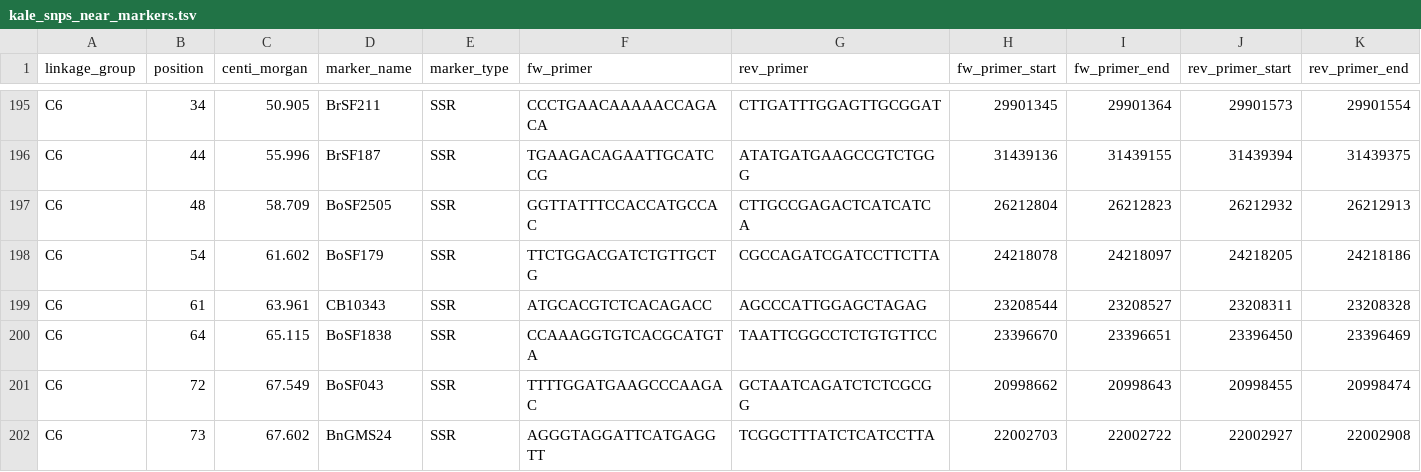
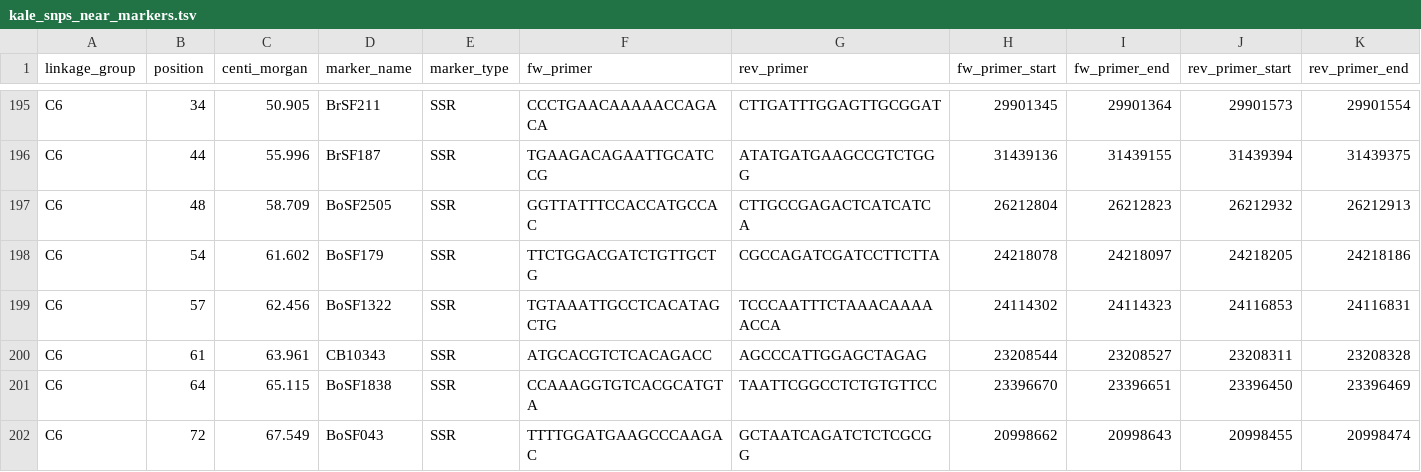
Before and after one commit to naturalis/brassica-snps, a TSV file: results/linkages/kale_snps_near_markers.tsv, drawn as a sheet; only a part is shown, gaps mark what is left out; the shorter side is filled out with more unchanged rows; rows hold the shown columns only; the diff names each change by its address in the sheet, - before the commit and + after, or states it on an @@ line.

Commit message:
re-run

```diff
--- a/results/linkages/kale_snps_near_markers.tsv
+++ b/results/linkages/kale_snps_near_markers.tsv
+row 199: C6 | 57 | 62.456 | BoSF1322 | SSR | TGTAAATTGCCTCACATAGCTG | TCCCAATTTCTAAACAAAAACCA | 24114302 | 24114323 | 24116853 | 24116831
```
